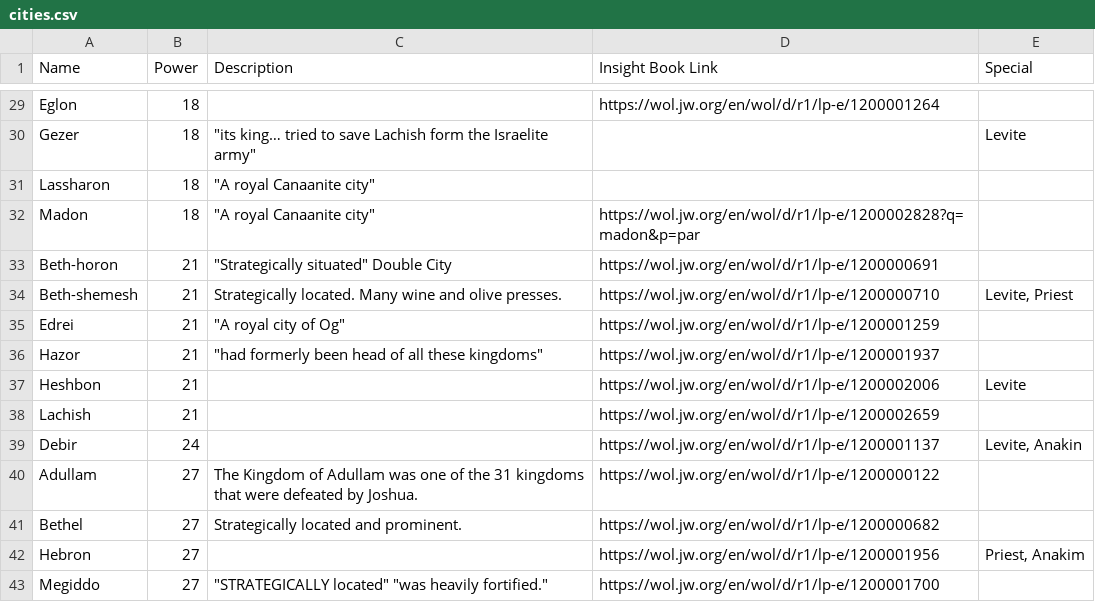
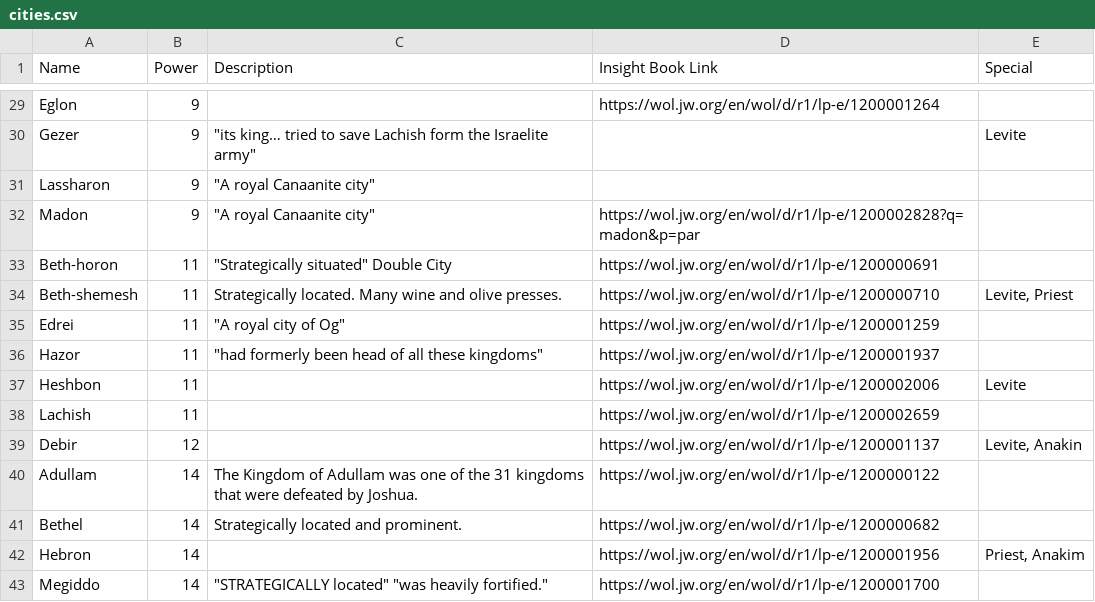
Before and after one commit to lukeclopez/TheBookOfJashar, a CSV file: data/cities.csv, drawn as a sheet; only a part is shown, gaps mark what is left out; the diff covers the shown part only; the diff names each change by its address in the sheet, - before the commit and + after, or states it on an @@ line.

```diff
--- a/data/cities.csv
+++ b/data/cities.csv
-B29:B32 (Power): 18
+B29:B32 (Power): 9
-B33:B38 (Power): 21
+B33:B38 (Power): 11
-B39 (Power): 24
+B39 (Power): 12
-B40:B43 (Power): 27
+B40:B43 (Power): 14
```
Also changed, not shown: 27 edited cells elsewhere in this file, 42 other files.
